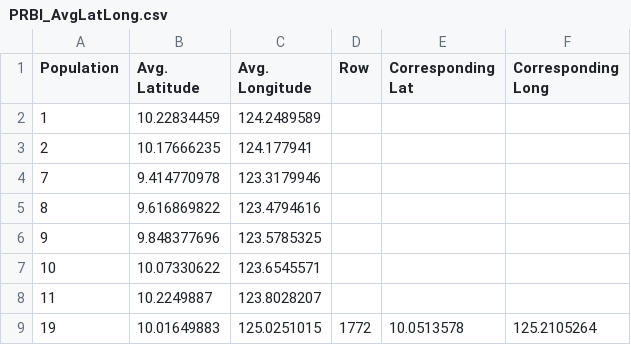
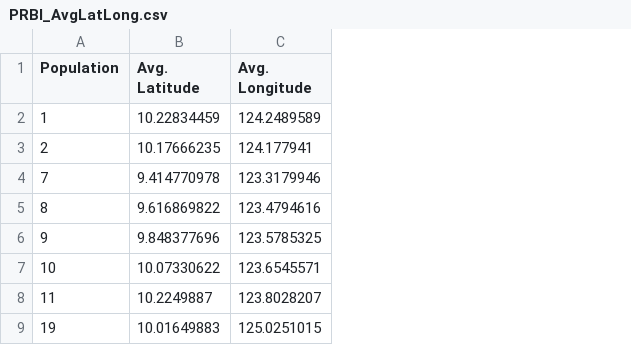
Before and after one commit to pinskylab/Premnas-biaculeatus, a CSV file: Data/PRBI_AvgLatLong.csv, drawn as a sheet; the diff names each change by its address in the sheet, - before the commit and + after, or states it on an @@ line.

```diff
--- a/Data/PRBI_AvgLatLong.csv
+++ b/Data/PRBI_AvgLatLong.csv
-column D (Row), row 9: 1772
-column E (Corresponding Lat), row 9: 10.0513578
-column F (Corresponding Long), row 9: 125.2105264
```
Also changed, not shown: 6 other files.
